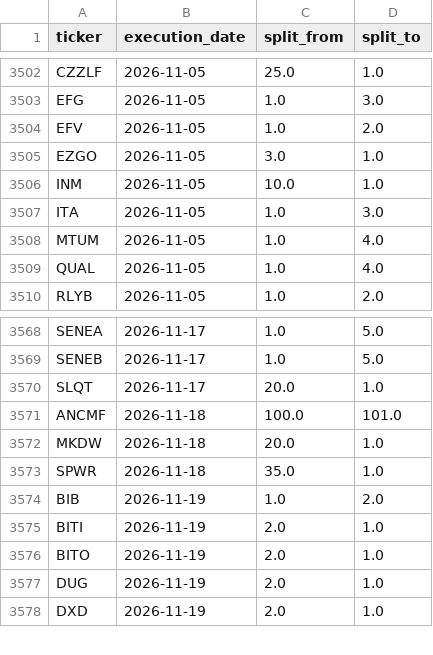
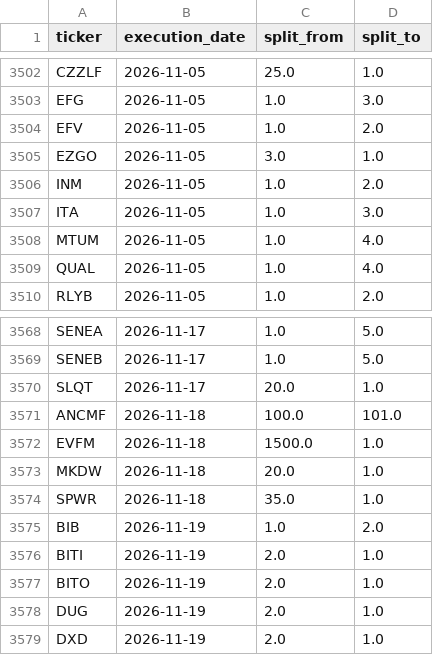
Before and after one commit to az123-stack/breadth-monitor, a CSV file: data/splits.csv, drawn as a sheet; only a part is shown, gaps mark what is left out.

```diff
--- a/data/splits.csv
+++ b/data/splits.csv
@@ -3505,3 +3505,3 @@ EFV,2026-11-05,1.0,2.0
 EZGO,2026-11-05,3.0,1.0
-INM,2026-11-05,10.0,1.0
+INM,2026-11-05,1.0,2.0
 ITA,2026-11-05,1.0,3.0
@@ -3571,2 +3571,3 @@ SLQT,2026-11-17,20.0,1.0
 ANCMF,2026-11-18,100.0,101.0
+EVFM,2026-11-18,1500.0,1.0
 MKDW,2026-11-18,20.0,1.0
```
Also changed, not shown: data/breadth.csv, data/finra_daily.csv, 6 other files.
